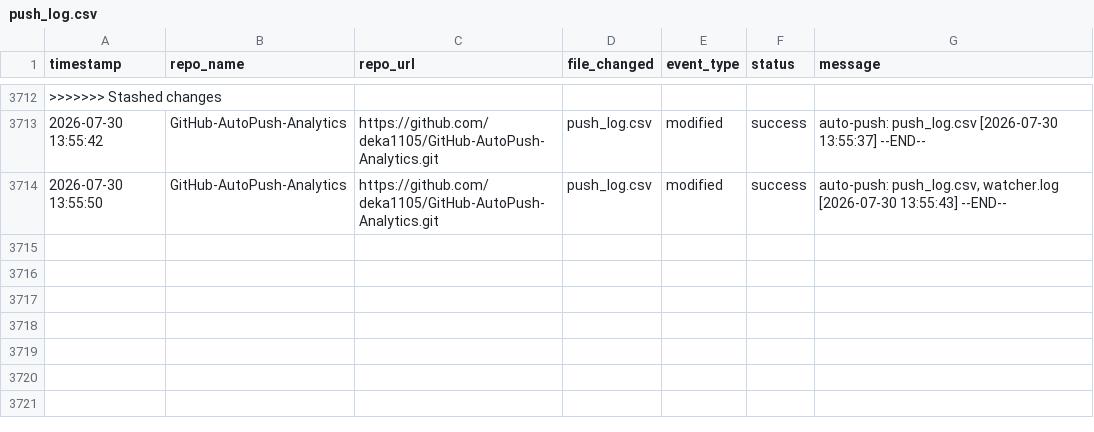
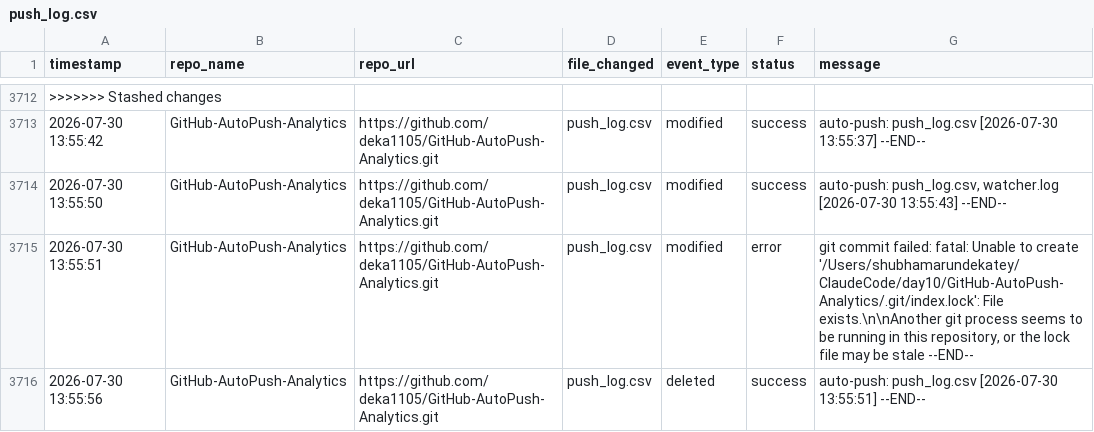
Before and after one commit to deka1105/GitHub-AutoPush-Analytics, a CSV file: push_log.csv, drawn as a sheet; only a part is shown, gaps mark what is left out.

Commit message:
auto-push: push_log.csv [2026-07-30 13:55:57]

```diff
--- a/push_log.csv
+++ b/push_log.csv
@@ -3714 +3714,3 @@ timestamp,repo_name,repo_url,file_changed,event_type,status,message
 2026-07-30 13:55:50,GitHub-AutoPush-Analytics,https://github.com/deka1105/GitHub-AutoPush-Analytics.git,push_log.csv,modified,success,"auto-push: push_log.csv, watcher.log [2026-07-30 13:55:43] --END--"
+2026-07-30 13:55:51,GitHub-AutoPush-Analytics,https://github.com/deka1105/GitHub-AutoPush-Analytics.git,push_log.csv,modified,error,"git commit failed: fatal: Unable to create '/Users/shubhamarundekatey/ClaudeCode/day10/GitHub-AutoPush-Analytics/.git/index.lock': File exists.\n\nAnother git process seems to be running in this repository, or the lock file may be stale --END--"
+2026-07-30 13:55:56,GitHub-AutoPush-Analytics,https://github.com/deka1105/GitHub-AutoPush-Analytics.git,push_log.csv,deleted,success,auto-push: push_log.csv [2026-07-30 13:55:51] --END--
```
